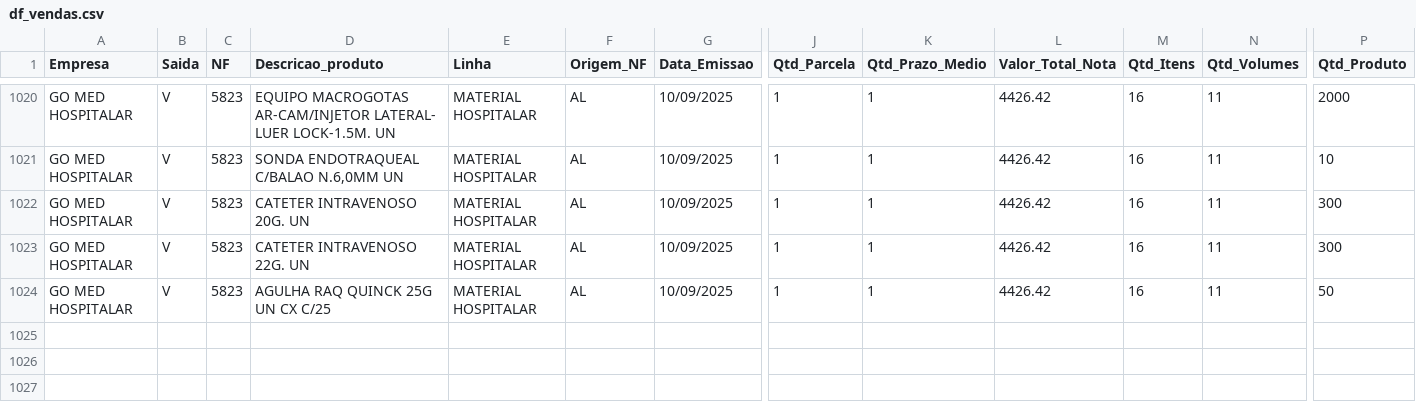
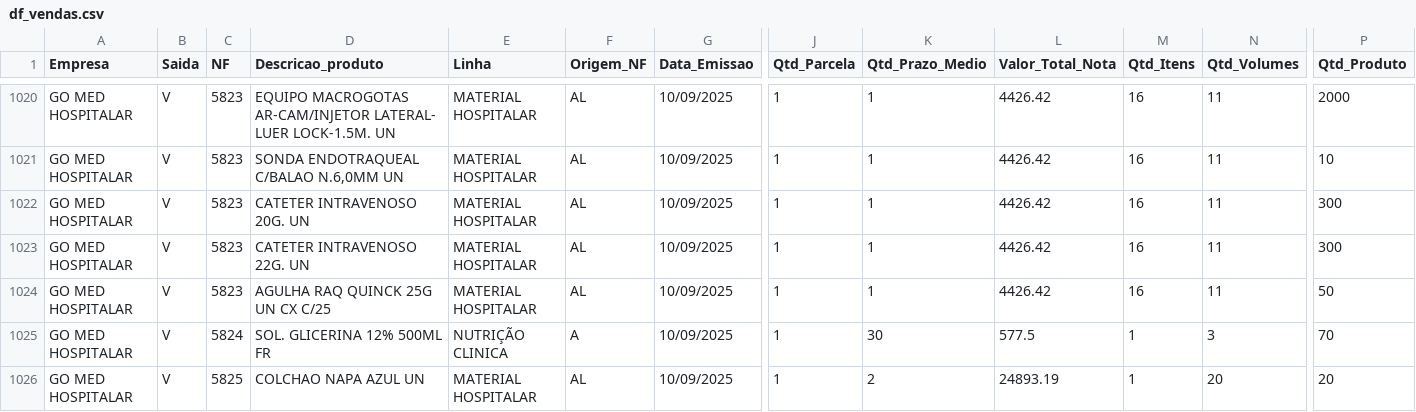
Before and after one commit to GitService4Com/go-saude-tv, a CSV file: df_vendas.csv, drawn as a sheet; only a part is shown, gaps mark what is left out; rows hold the shown columns only; the diff names each change by its address in the sheet, - before the commit and + after, or states it on an @@ line.

Commit message:
Add files via upload

```diff
--- a/df_vendas.csv
+++ b/df_vendas.csv
+row 1025: GO MED HOSPITALAR | V | 5824 | SOL. GLICERINA 12% 500ML FR | NUTRIÇÃO CLINICA | A | 10/09/2025 | 1 | 30 | 577.5 | 1 | 3 | 70
+row 1026: GO MED HOSPITALAR | V | 5825 | COLCHAO NAPA AZUL UN | MATERIAL HOSPITALAR | AL | 10/09/2025 | 1 | 2 | 24893.19 | 1 | 20 | 20
```
